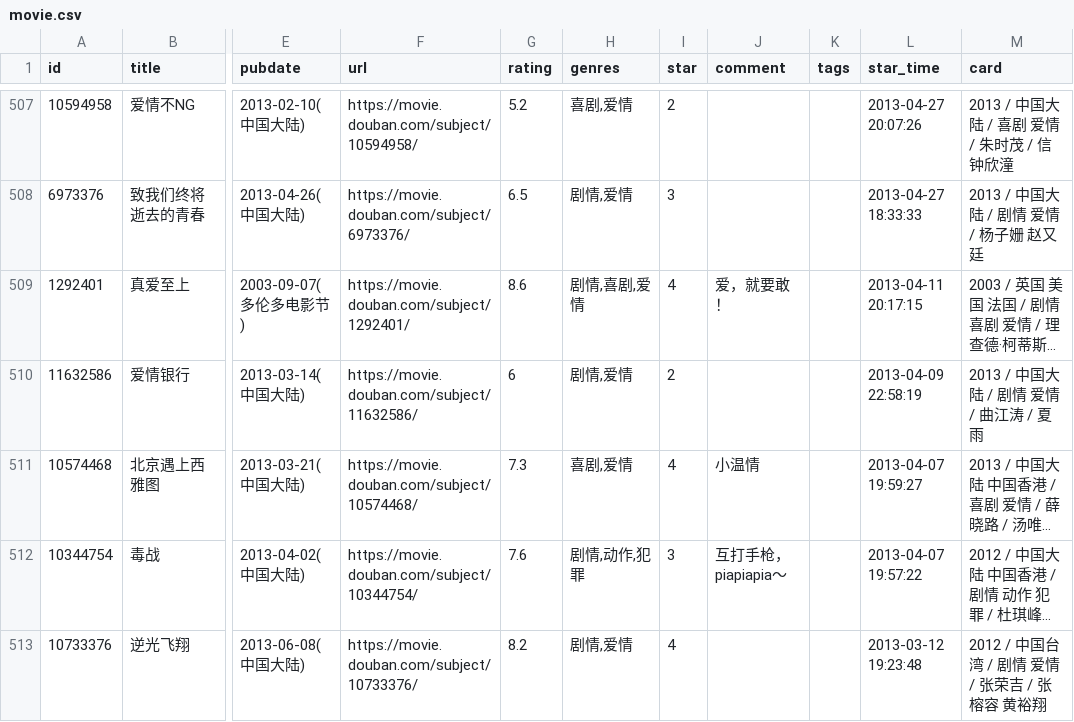
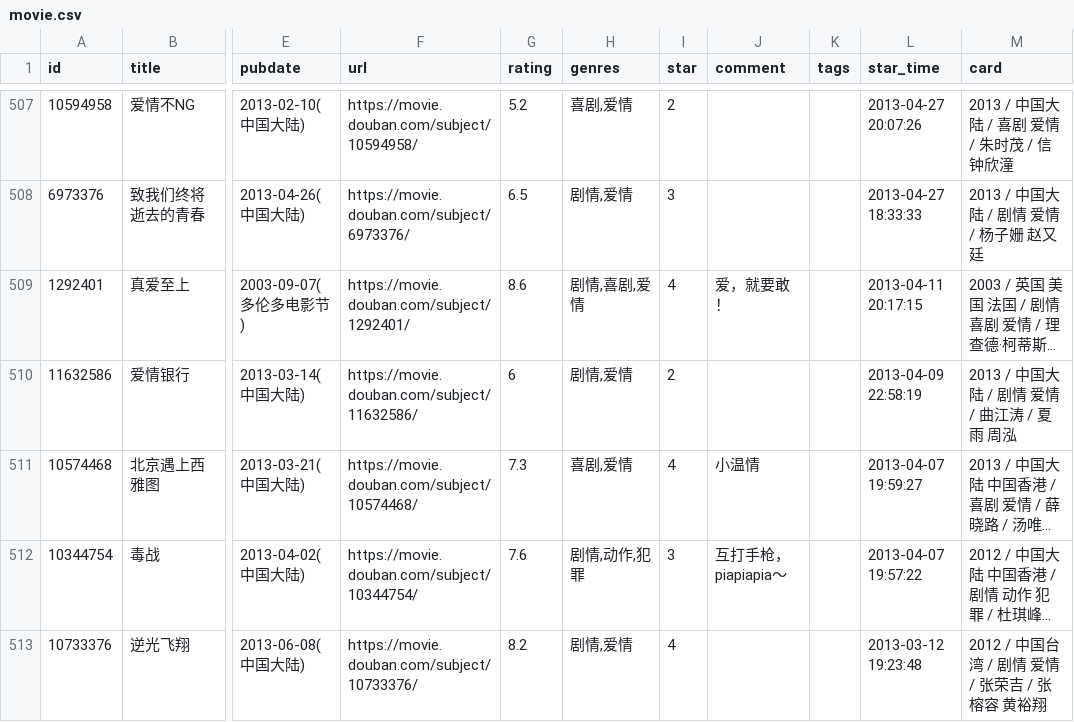
Before and after one commit to lmm214/douban, a CSV file: data/douban/movie.csv, drawn as a sheet; only a part is shown, gaps mark what is left out; long unchanged cells end in …; the diff names each change by its address in the sheet, - before the commit and + after, or states it on an @@ line.

Commit message:
chore: update douban data

```diff
--- a/data/douban/movie.csv
+++ b/data/douban/movie.csv
-M510 (card): 2013 / 中国大陆 / 剧情 爱情 / 曲江涛 / 夏雨
+M510 (card): 2013 / 中国大陆 / 剧情 爱情 / 曲江涛 / 夏雨 周泓
```
